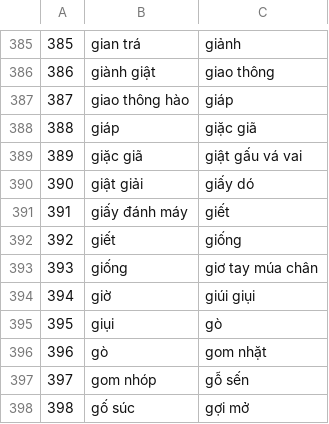
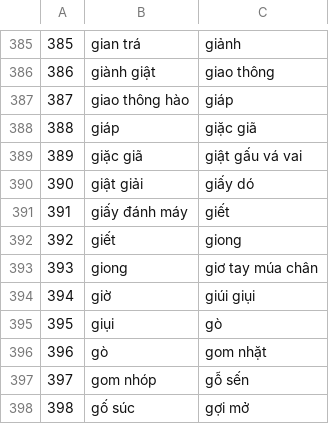
Before and after one commit to woohsi/dict, a CSV file: api/pages/index.csv, drawn as a sheet; only a part is shown, gaps mark what is left out.

```diff
--- a/api/pages/index.csv
+++ b/api/pages/index.csv
@@ -391,4 +391,4 @@
 391, giấy đánh máy, giết
-392, giết, giống
-393, giống, giơ tay múa chân
+392, giết, giong
+393, giong, giơ tay múa chân
 394, giờ, giúi giụi
```
Also changed, not shown: 2 other files.
